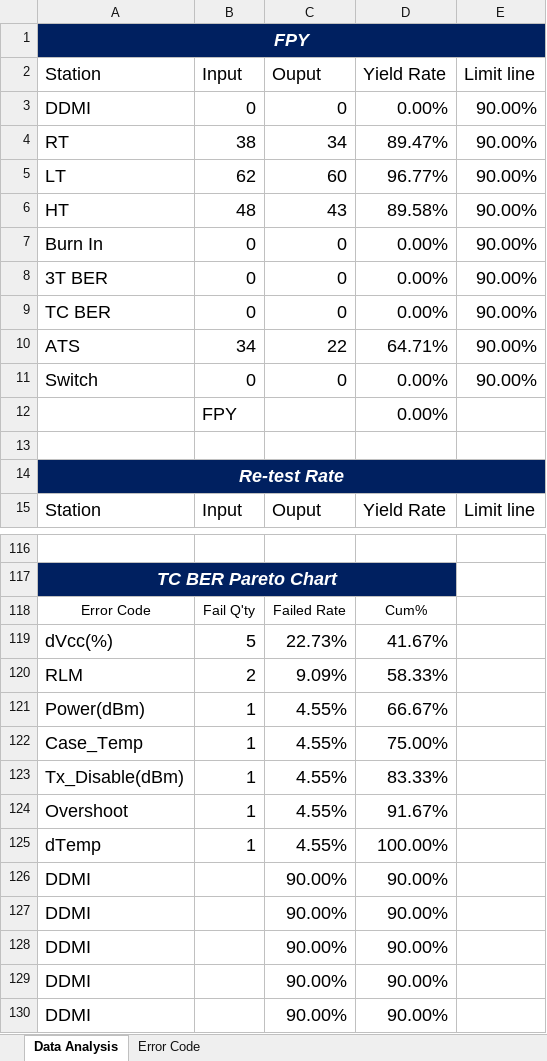
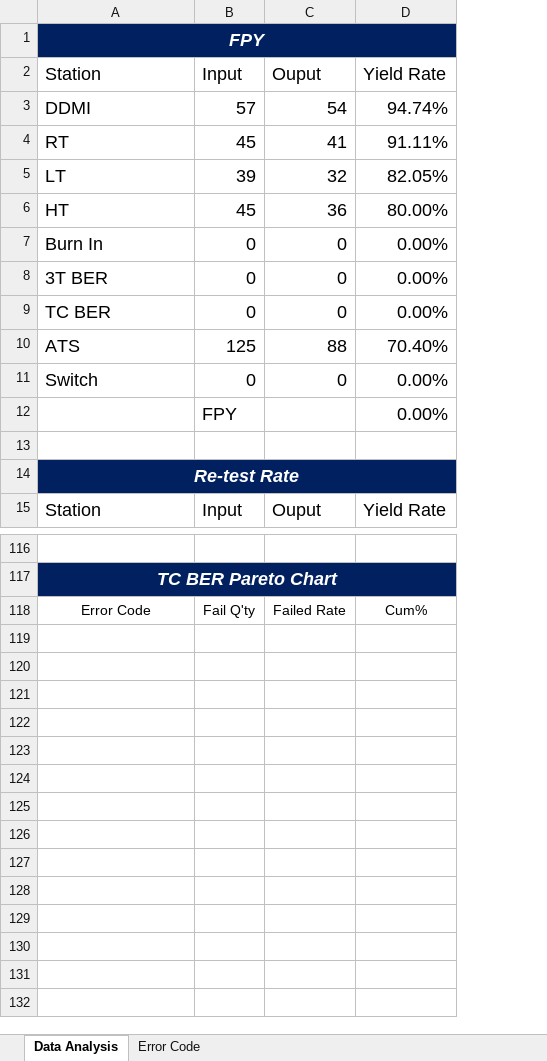
Before and after one commit to suzuki7375/SQL-Report, an Excel workbook: Function.xlsx, sheet Data Analysis, drawn as a sheet; only a part is shown, gaps mark what is left out; values as stored, in another font and other column widths than the file's, no borders; charts and pictures not drawn; removed rows and columns are numbered as before the commit, all else as after; the diff covers the shown part only; the diff names each change by its address in the sheet, - before the commit and + after, or states it on an @@ line.

```diff
--- a/Function.xlsx (sheet Data Analysis)
+++ b/Function.xlsx (sheet Data Analysis)
@@ column E (Limit line) hidden, rows 7-9: all 90.00%; rows 11-15: 90.00% |  |  |  | Limit line @@
-row 3: DDMI | 0 | 0 | 0.00% | 90.00%
-row 4: RT | 38 | 34 | 89.47% | 90.00%
-row 5: LT | 62 | 60 | 96.77% | 90.00%
-row 6: HT | 48 | 43 | 89.58% | 90.00%
+row 3: DDMI | 57 | 54 | 94.74%
+row 4: RT | 45 | 41 | 91.11%
+row 5: LT | 39 | 32 | 82.05%
+row 6: HT | 45 | 36 | 80.00%
-row 10: ATS | 34 | 22 | 64.71% | 90.00%
+row 10: ATS | 125 | 88 | 70.40%
-B117:D117 fill: #002060
+B117:D117 fill: none
-row 119: dVcc(%) | 5 | 22.73% | 41.67%
-row 120: RLM | 2 | 9.09% | 58.33%
-row 121: Power(dBm) | 1 | 4.55% | 66.67%
-row 122: Case_Temp | 1 | 4.55% | 75.00%
-row 123: Tx_Disable(dBm) | 1 | 4.55% | 83.33%
-row 124: Overshoot | 1 | 4.55% | 91.67%
-row 125: dTemp | 1 | 4.55% | 100.00%
-row 126: DDMI |  | 90.00% | 90.00%
-row 127: DDMI |  | 90.00% | 90.00%
-row 128: DDMI |  | 90.00% | 90.00%
-row 129: DDMI |  | 90.00% | 90.00%
-row 130: DDMI |  | 90.00% | 90.00%
```
Also changed, not shown: 20 added rows, 20 removed rows, 168 edited cells and cell formats elsewhere in this sheet, charts or pictures.
